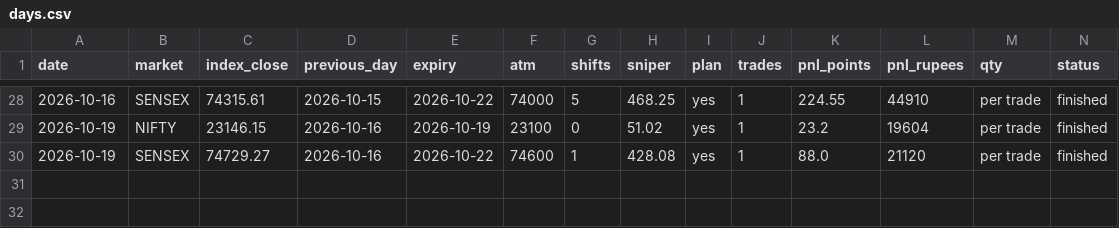
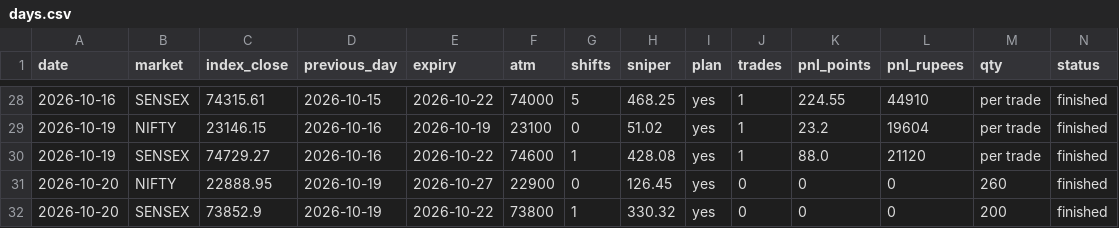
Before and after one commit to Jdingara/share_market_bava, a CSV file: history/days.csv, drawn as a sheet; only a part is shown, gaps mark what is left out; rows hold the shown columns only; the diff names each change by its address in the sheet, - before the commit and + after, or states it on an @@ line.

```diff
--- a/history/days.csv
+++ b/history/days.csv
+row 31: 2026-10-20 | NIFTY | 22888.95 | 2026-10-19 | 2026-10-27 | 22900 | 0 | 126.45 | yes | 0 | 0 | 0 | 260 | finished
+row 32: 2026-10-20 | SENSEX | 73852.9 | 2026-10-19 | 2026-10-22 | 73800 | 1 | 330.32 | yes | 0 | 0 | 0 | 200 | finished
```
Also changed, not shown: 1 other file.
